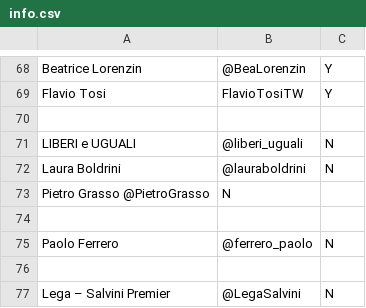
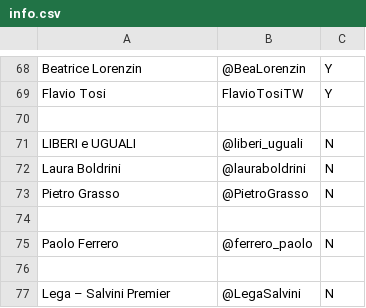
Before and after one commit to mattiapdo/analytics_regarding_italian_referendum, a CSV file: data/input/info.csv, drawn as a sheet; only a part is shown, gaps mark what is left out; removed rows and columns are numbered as before the commit, all else as after; the diff names each change by its address in the sheet, - before the commit and + after, or states it on an @@ line.

Commit message:
add info.csv containig a set of labeled twitter account

```diff
--- a/data/input/info.csv
+++ b/data/input/info.csv
-row 73: Pietro Grasso @PietroGrasso | N
+row 73: Pietro Grasso | @PietroGrasso | N
```
